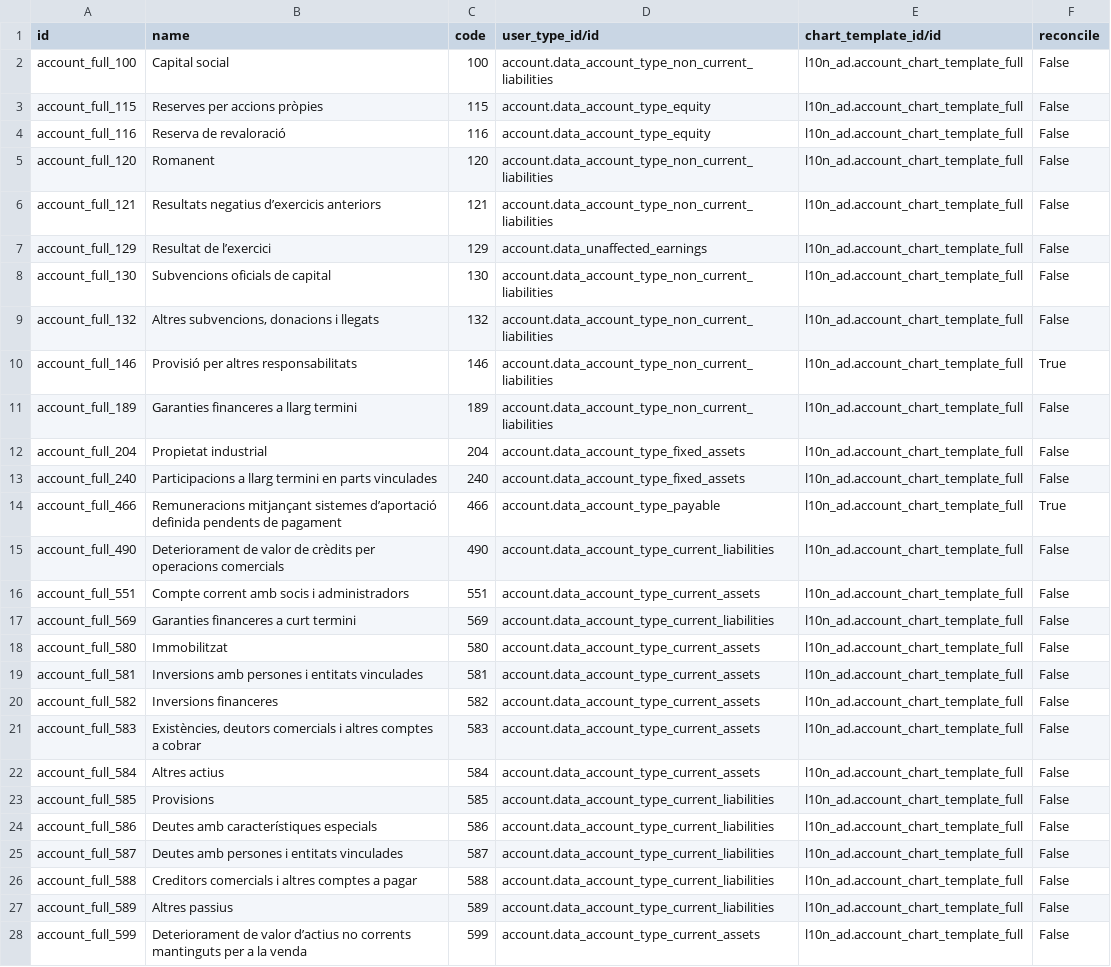
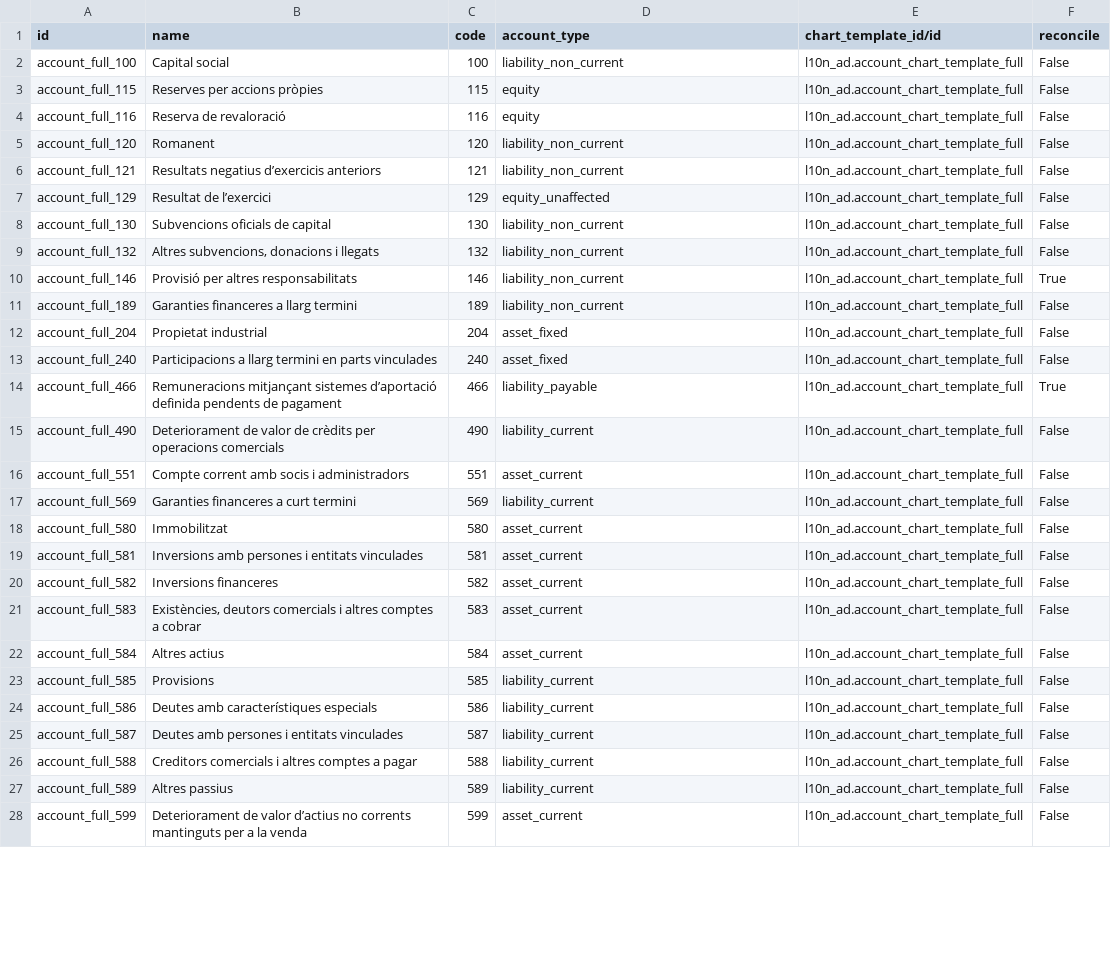
Before and after one commit to rapidand/l10n-andorra, a CSV file: l10n_ad/data/account.account.template-full.csv, drawn as a sheet; only a part is shown; the diff covers the shown part only; the diff names each change by its address in the sheet, - before the commit and + after, or states it on an @@ line.

Commit message:
Update account types

```diff
--- a/l10n_ad/data/account.account.template-full.csv
+++ b/l10n_ad/data/account.account.template-full.csv
-D1: user_type_id/id
+D1: account_type
-D2 (account_type): account.data_account_type_non_current_liabilities
+D2 (account_type): liability_non_current
-D3:D4 (account_type): account.data_account_type_equity
+D3:D4 (account_type): equity
-D5:D6 (account_type): account.data_account_type_non_current_liabilities
+D5:D6 (account_type): liability_non_current
-D7 (account_type): account.data_unaffected_earnings
+D7 (account_type): equity_unaffected
-D8:D11 (account_type): account.data_account_type_non_current_liabilities
+D8:D11 (account_type): liability_non_current
-D12:D13 (account_type): account.data_account_type_fixed_assets
+D12:D13 (account_type): asset_fixed
-D14 (account_type): account.data_account_type_payable
+D14 (account_type): liability_payable
-D15 (account_type): account.data_account_type_current_liabilities
+D15 (account_type): liability_current
-D16 (account_type): account.data_account_type_current_assets
+D16 (account_type): asset_current
-D17 (account_type): account.data_account_type_current_liabilities
+D17 (account_type): liability_current
-D18:D22 (account_type): account.data_account_type_current_assets
+D18:D22 (account_type): asset_current
-D23:D27 (account_type): account.data_account_type_current_liabilities
+D23:D27 (account_type): liability_current
-D28 (account_type): account.data_account_type_current_assets
+D28 (account_type): asset_current
```
Also changed, not shown: 11 edited cells elsewhere in this file, 2 other files.
